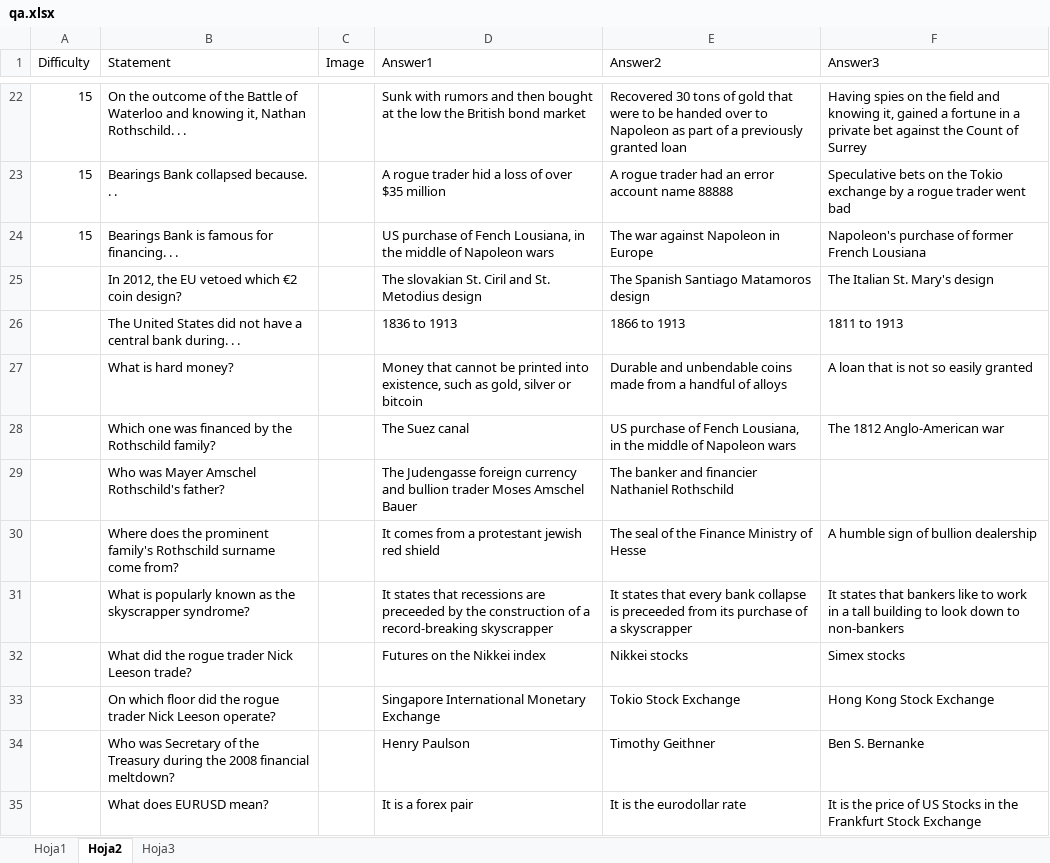
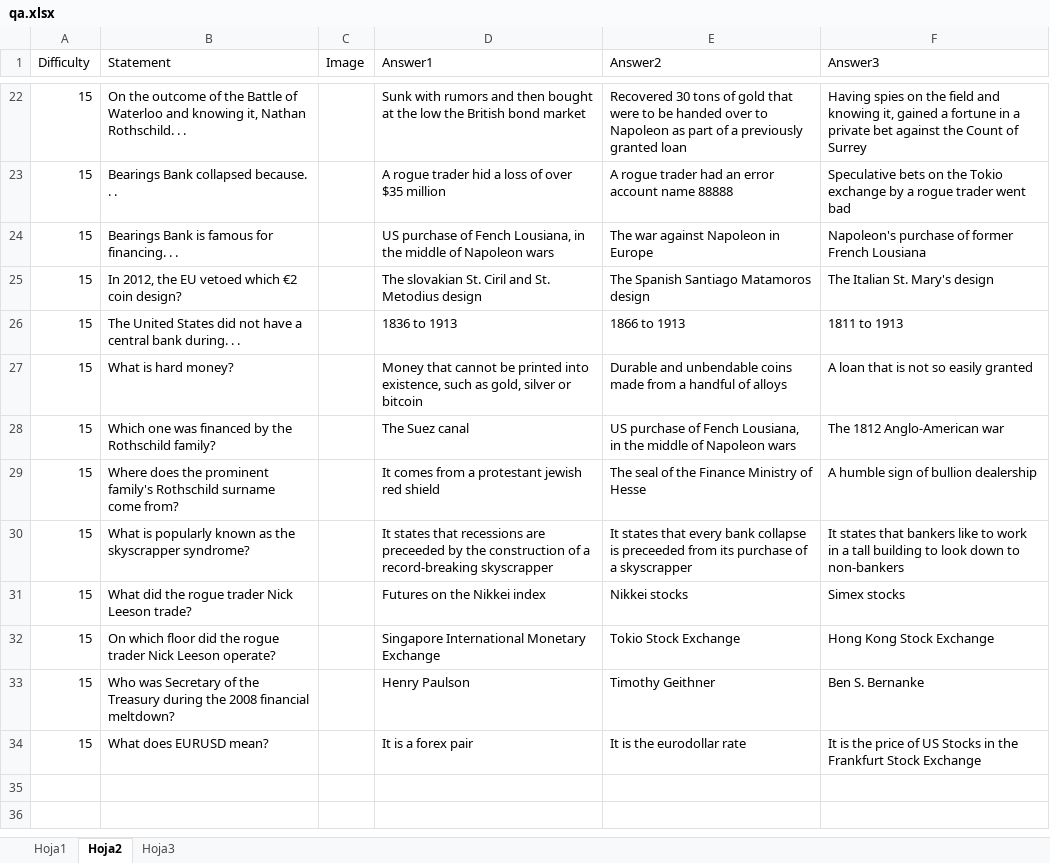
Before and after one commit to analyticbastard/AndroidTrivia, an Excel workbook: CrisisTrivia/qa.xlsx, sheet Hoja2, drawn as a sheet; only a part is shown, gaps mark what is left out; values as stored, in another font and other column widths than the file's, no borders; removed rows and columns are numbered as before the commit, all else as after; the diff names each change by its address in the sheet, - before the commit and + after, or states it on an @@ line.

```diff
--- a/CrisisTrivia/qa.xlsx (sheet Hoja2)
+++ b/CrisisTrivia/qa.xlsx (sheet Hoja2)
-A25:A28 (Difficulty): (empty)
+A25:A28 (Difficulty): 15
-row 29:  | Who was Mayer Amschel Rothschild's father? |  | The Judengasse foreign currency and bullion trader Moses Amschel Bauer | The banker and financier Nathaniel Rothschild
-A29:A34 (Difficulty): (empty)
+A29:A34 (Difficulty): 15
```
Also changed, not shown: sheet Hoja1, sheet Hoja3, 12 other files.
